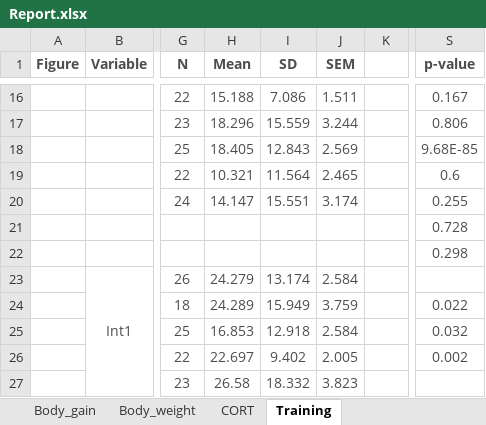
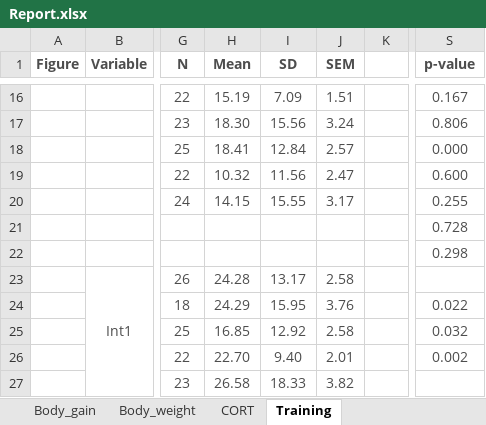
Before and after one commit to jsanguinogomez/PhD, an Excel workbook: Chapter_2/Report/Report.xlsx, sheet Training, drawn as a sheet; only a part is shown, gaps mark what is left out; values as stored, in another font and other column widths than the file's, no borders; the diff covers the shown part only; the diff names each change by its address in the sheet, - before the commit and + after, or states it on an @@ line.

```diff
--- a/Chapter_2/Report/Report.xlsx (sheet Training)
+++ b/Chapter_2/Report/Report.xlsx (sheet Training)
-H16 (Mean): 15.188
+H16 (Mean): 15.19
-I16 (SD): 7.086
+I16 (SD): 7.09
-J16 (SEM): 1.511
+J16 (SEM): 1.51
-H17 (Mean): 18.296
+H17 (Mean): 18.30
-I17 (SD): 15.559
+I17 (SD): 15.56
-J17 (SEM): 3.244
+J17 (SEM): 3.24
-H18 (Mean): 18.405
+H18 (Mean): 18.41
-I18 (SD): 12.843
+I18 (SD): 12.84
-J18 (SEM): 2.569
+J18 (SEM): 2.57
-S18 (p-value): 9.68E-85
+S18 (p-value): 0.000
-H19 (Mean): 10.321
+H19 (Mean): 10.32
-I19 (SD): 11.564
+I19 (SD): 11.56
-J19 (SEM): 2.465
+J19 (SEM): 2.47
-S19 (p-value): 0.6
+S19 (p-value): 0.600
-H20 (Mean): 14.147
+H20 (Mean): 14.15
-I20 (SD): 15.551
+I20 (SD): 15.55
-J20 (SEM): 3.174
+J20 (SEM): 3.17
-H23 (Mean): 24.279
+H23 (Mean): 24.28
-I23 (SD): 13.174
+I23 (SD): 13.17
-J23 (SEM): 2.584
+J23 (SEM): 2.58
-H24 (Mean): 24.289
+H24 (Mean): 24.29
-I24 (SD): 15.949
+I24 (SD): 15.95
-J24 (SEM): 3.759
+J24 (SEM): 3.76
-H25 (Mean): 16.853
+H25 (Mean): 16.85
-I25 (SD): 12.918
+I25 (SD): 12.92
-J25 (SEM): 2.584
+J25 (SEM): 2.58
-H26 (Mean): 22.697
+H26 (Mean): 22.70
-I26 (SD): 9.402
+I26 (SD): 9.40
-J26 (SEM): 2.005
+J26 (SEM): 2.01
-I27 (SD): 18.332
+I27 (SD): 18.33
-J27 (SEM): 3.823
+J27 (SEM): 3.82
```
Also changed, not shown: 141 edited cells elsewhere in this sheet, sheet Cue, sheet TrainingVScontext, sheet Locomotor_activity_cue, sheet Context, sheet Body_weight, sheet Generalization, 2 more sheets.
